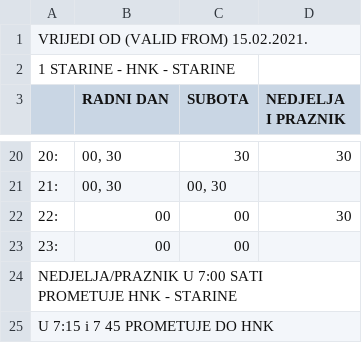
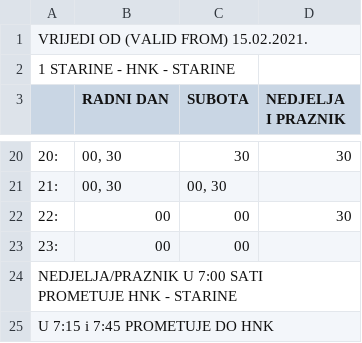
Before and after one commit to AntonioZulim/autobusni-sustav-podatci, a CSV file: vozni-red/vozni_red0.csv, drawn as a sheet; only a part is shown, gaps mark what is left out; the diff names each change by its address in the sheet, - before the commit and + after, or states it on an @@ line.

Commit message:
Update vozni_red0.csv

```diff
--- a/vozni-red/vozni_red0.csv
+++ b/vozni-red/vozni_red0.csv
-A25: U 7:15 i 7 45 PROMETUJE DO HNK
+A25: U 7:15 i 7:45 PROMETUJE DO HNK
```
